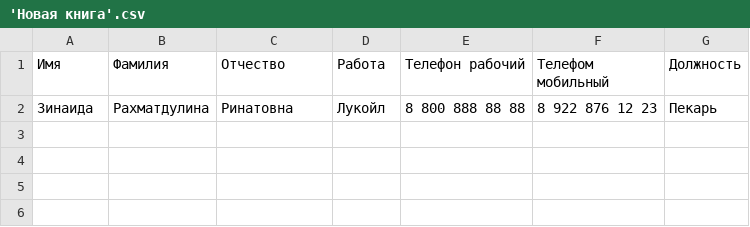
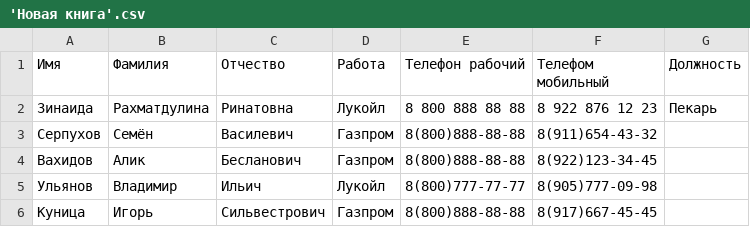
Before and after one commit to Shukik85/---------python-junior, a CSV file: 'Новая книга'.csv, drawn as a sheet; the diff names each change by its address in the sheet, - before the commit and + after, or states it on an @@ line.

```diff
--- a/'Новая книга'.csv
+++ b/'Новая книга'.csv
+row 3: Серпухов | Семён | Василевич | Газпром | 8(800)888-88-88 | 8(911)654-43-32
+row 4: Вахидов | Алик | Бесланович | Газпром | 8(800)888-88-88 | 8(922)123-34-45
+row 5: Ульянов | Владимир | Ильич | Лукойл | 8(800)777-77-77 | 8(905)777-09-98
+row 6: Куница | Игорь | Сильвестрович | Газпром | 8(800)888-88-88 | 8(917)667-45-45
```
Also changed, not shown: 1 other file.
